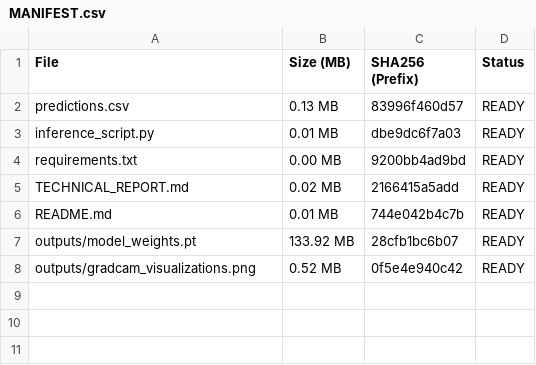
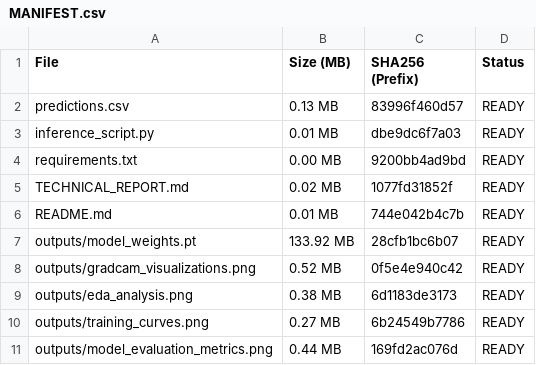
Before and after one commit to Soumya-Gupta7765/DeepFakeML, a CSV file: submission_package/MANIFEST.csv, drawn as a sheet.

Commit message:
docs: add publication-grade evaluation metrics figure and embed all charts into report

```diff
--- a/submission_package/MANIFEST.csv
+++ b/submission_package/MANIFEST.csv
@@ -4,3 +4,3 @@ inference_script.py,0.01 MB,dbe9dc6f7a03,READY
 requirements.txt,0.00 MB,9200bb4ad9bd,READY
-TECHNICAL_REPORT.md,0.02 MB,2166415a5add,READY
+TECHNICAL_REPORT.md,0.02 MB,1077fd31852f,READY
 README.md,0.01 MB,744e042b4c7b,READY
@@ -8 +8,4 @@ outputs/model_weights.pt,133.92 MB,28cfb1bc6b07,READY
 outputs/gradcam_visualizations.png,0.52 MB,0f5e4e940c42,READY
+outputs/eda_analysis.png,0.38 MB,6d1183de3173,READY
+outputs/training_curves.png,0.27 MB,6b24549b7786,READY
+outputs/model_evaluation_metrics.png,0.44 MB,169fd2ac076d,READY
```
Also changed, not shown: 7 other files.
